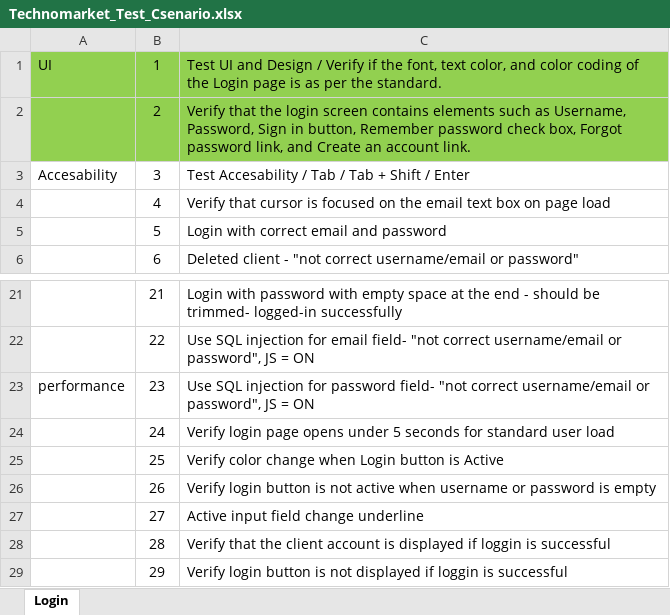
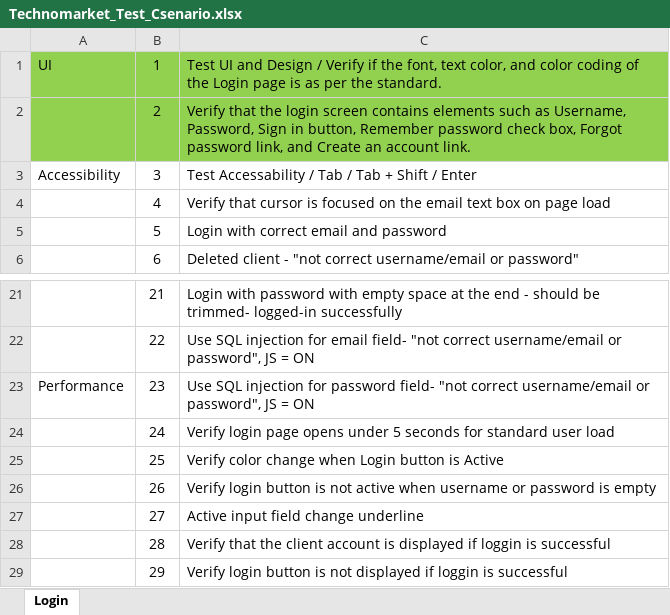
Before and after one commit to LoraMarinova/TechnomarketWebSite-Automation, an Excel workbook: Technomarket_Test_Csenario.xlsx, sheet Login, drawn as a sheet; only a part is shown, gaps mark what is left out; values as stored, in another font and other column widths than the file's, no borders; the diff names each change by its address in the sheet, - before the commit and + after, or states it on an @@ line.

Commit message:
Forgotten file added

```diff
--- a/Technomarket_Test_Csenario.xlsx (sheet Login)
+++ b/Technomarket_Test_Csenario.xlsx (sheet Login)
-A3: Accesability
+A3: Accessibility
-C3: Test Accesability / Tab…
+C3: Test Accessability / Tab…
-A23: performance
+A23: Performance
```
